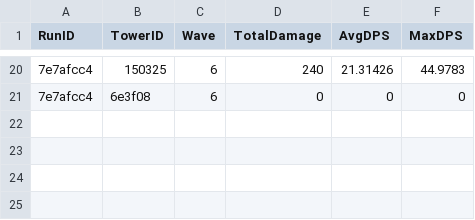
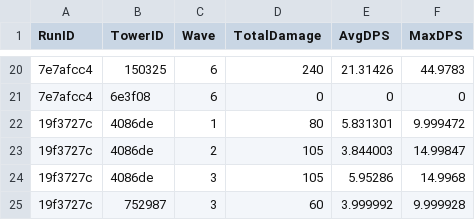
Before and after one commit to CClark05/TowerDefense, a CSV file: Builds2/Stats Data/tower_wave_stats.csv, drawn as a sheet; only a part is shown, gaps mark what is left out.

```diff
--- a/Builds2/Stats Data/tower_wave_stats.csv
+++ b/Builds2/Stats Data/tower_wave_stats.csv
@@ -21 +21,5 @@ RunID,TowerID,Wave,TotalDamage,AvgDPS,MaxDPS
 7e7afcc4,6e3f08,6,0,0,0
+19f3727c,4086de,1,80,5.831301,9.999472
+19f3727c,4086de,2,105,3.844003,14.99847
+19f3727c,4086de,3,105,5.95286,14.9968
+19f3727c,752987,3,60,3.999992,9.999928
```
Also changed, not shown: Stats Data/tower_wave_stats.csv, 53 other files.
